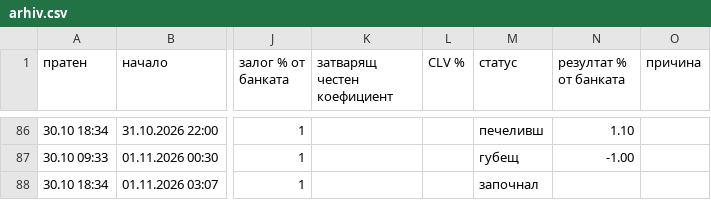
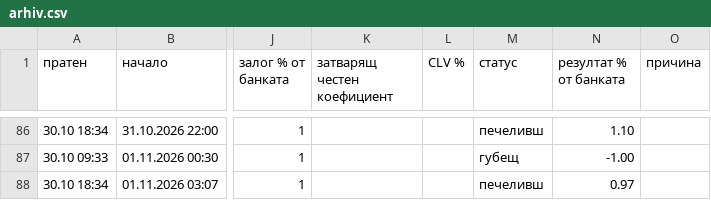
Before and after one commit to ivko1993-star/plus-ev, a CSV file: arhiv.csv, drawn as a sheet; only a part is shown, gaps mark what is left out; the diff names each change by its address in the sheet, - before the commit and + after, or states it on an @@ line.

```diff
--- a/arhiv.csv
+++ b/arhiv.csv
-M88 (статус): започнал
+M88 (статус): печеливш
-N88 (резултат % от банката): (empty)
+N88 (резултат % от банката): 0.97
```
